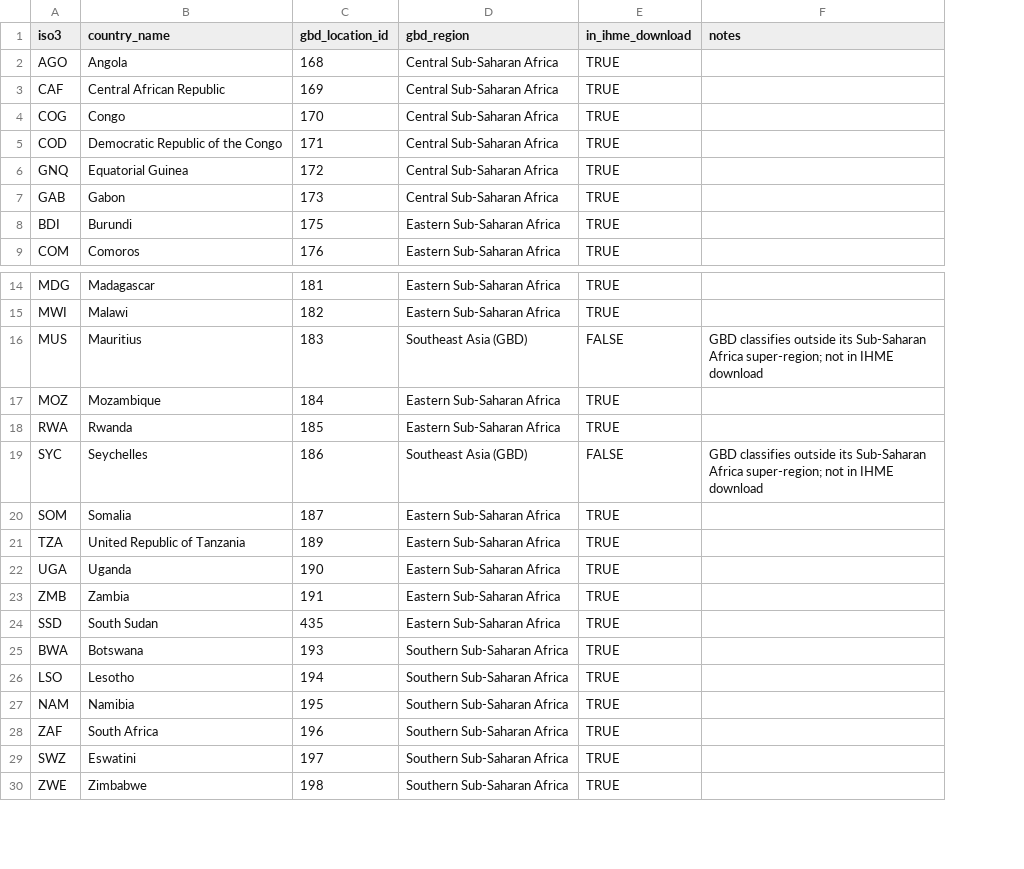
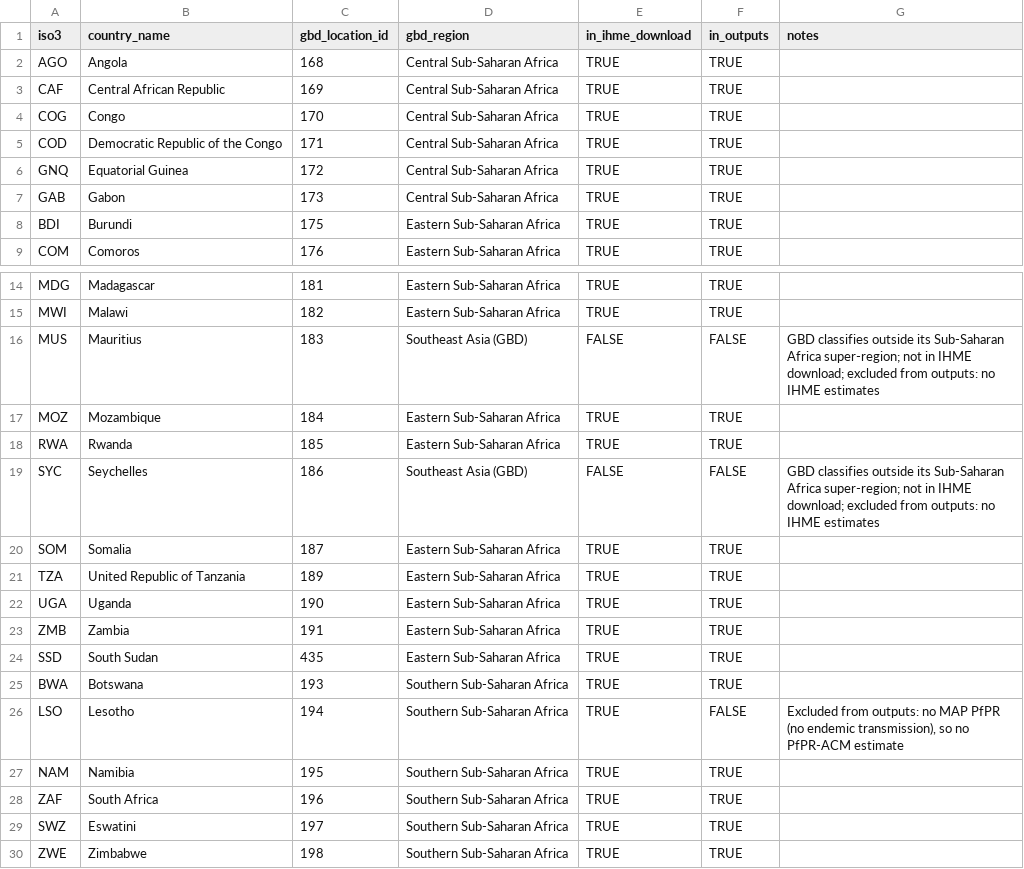
Before and after one commit to Infectious-Diseases-Data-Observatory/malaria-burden-GW, a CSV file: reference/countries.csv, drawn as a sheet; only a part is shown, gaps mark what is left out; addresses are those after the commit; the diff names each change by its address in the sheet, - before the commit and + after, or states it on an @@ line.

```diff
--- a/reference/countries.csv
+++ b/reference/countries.csv
+column F (in_outputs), rows 2-9: all TRUE; rows 14-30: TRUE | TRUE | FALSE | TRUE | TRUE | FALSE | TRUE | TRUE | TRUE | TRUE | TRUE | TRUE | FALSE | TRUE | TRUE | TRUE | TRUE
-G16 (notes): …in IHME download
+G16 (notes): …in IHME download; excluded from outputs: no IHME estimates
-G19 (notes): …in IHME download
+G19 (notes): …in IHME download; excluded from outputs: no IHME estimates
-G26 (notes): (empty)
+G26 (notes): Excluded from outputs: no MAP PfPR (no endemic transmission), so no PfPR-ACM estimate
```
Also changed, not shown: output/burden_by_age_band_2023.csv, output/data_dictionary.csv, 13 other files.
